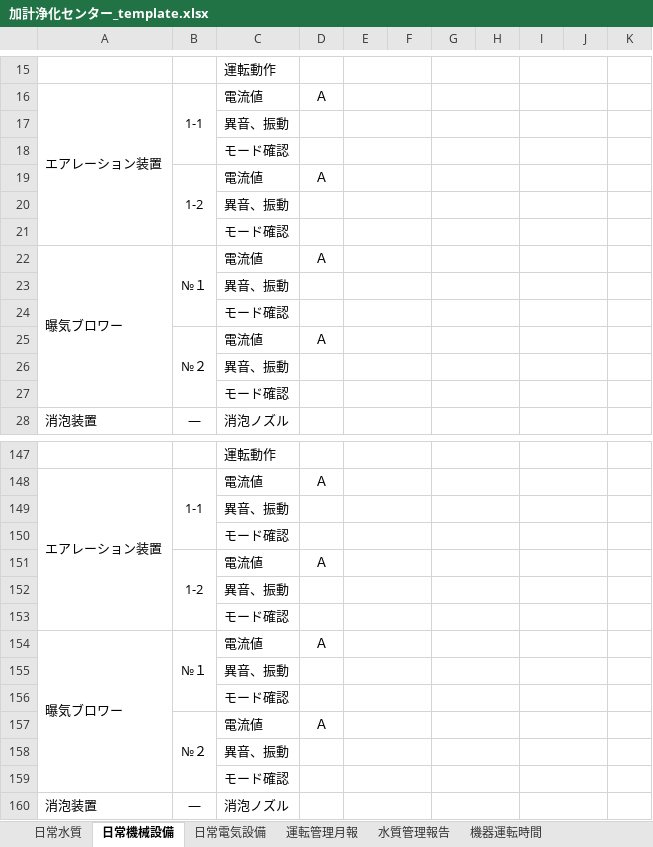
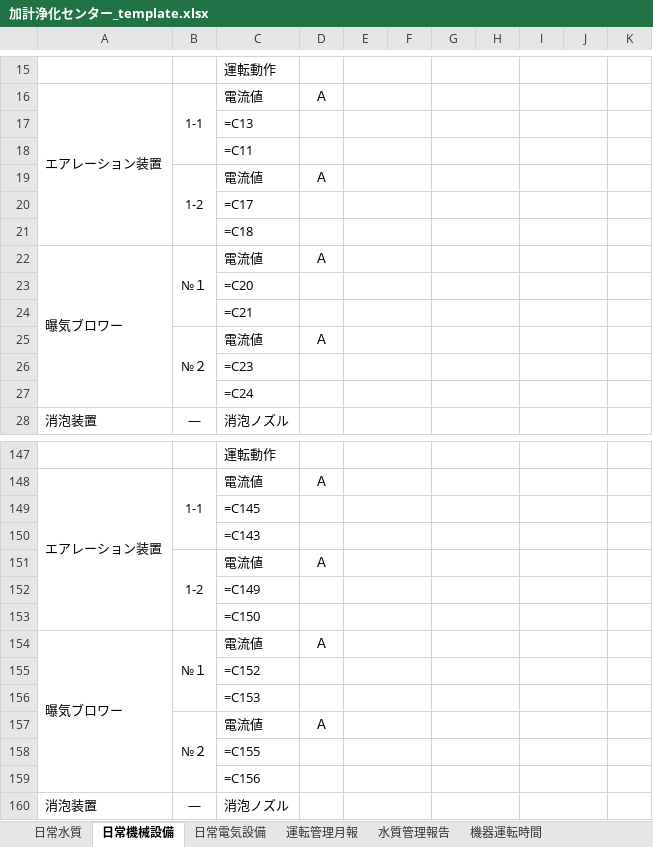
Before and after one commit to cpkanri/kake, an Excel workbook: 加計浄化センター_template.xlsx, sheet 日常機械設備, drawn as a sheet; only a part is shown, gaps mark what is left out; values as stored, in another font and other column widths than the file's, no borders; formulas without a stored value are shown as written; the diff covers the shown part only; the diff names each change by its address in the sheet, - before the commit and + after, or states it on an @@ line.

```diff
--- a/加計浄化センター_template.xlsx (sheet 日常機械設備)
+++ b/加計浄化センター_template.xlsx (sheet 日常機械設備)
-C17: 異音、振動
+C17: =C13
-C18: モード確認
+C18: =C11
-C20: 異音、振動
+C20: =C17
-C21: モード確認
+C21: =C18
-C23: 異音、振動
+C23: =C20
-C24: モード確認
+C24: =C21
-C26: 異音、振動
+C26: =C23
-C27: モード確認
+C27: =C24
-C149: 異音、振動
+C149: =C145
-C150: モード確認
+C150: =C143
-C152: 異音、振動
+C152: =C149
-C153: モード確認
+C153: =C150
-C155: 異音、振動
+C155: =C152
-C156: モード確認
+C156: =C153
-C158: 異音、振動
+C158: =C155
-C159: モード確認
+C159: =C156
```
Also changed, not shown: 58 edited cells elsewhere in this sheet, sheet 水質管理報告, sheet 運転管理月報, sheet 日常電気設備, sheet 日常水質, 1 other file.
